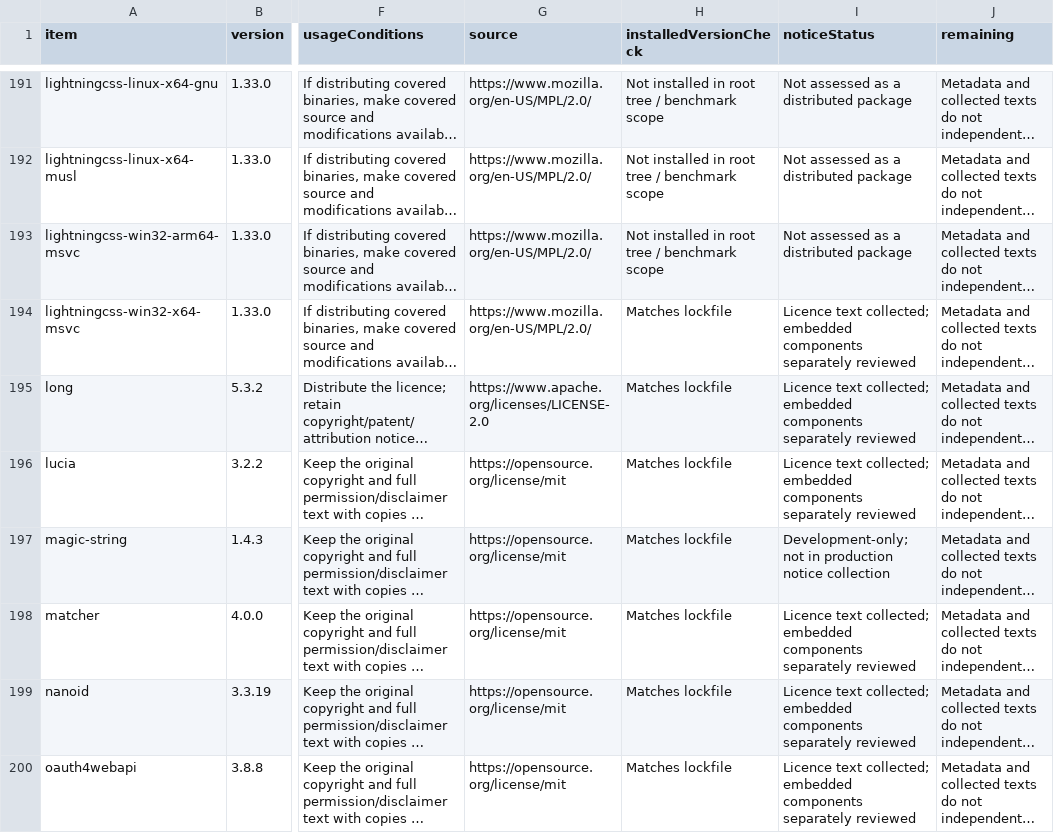
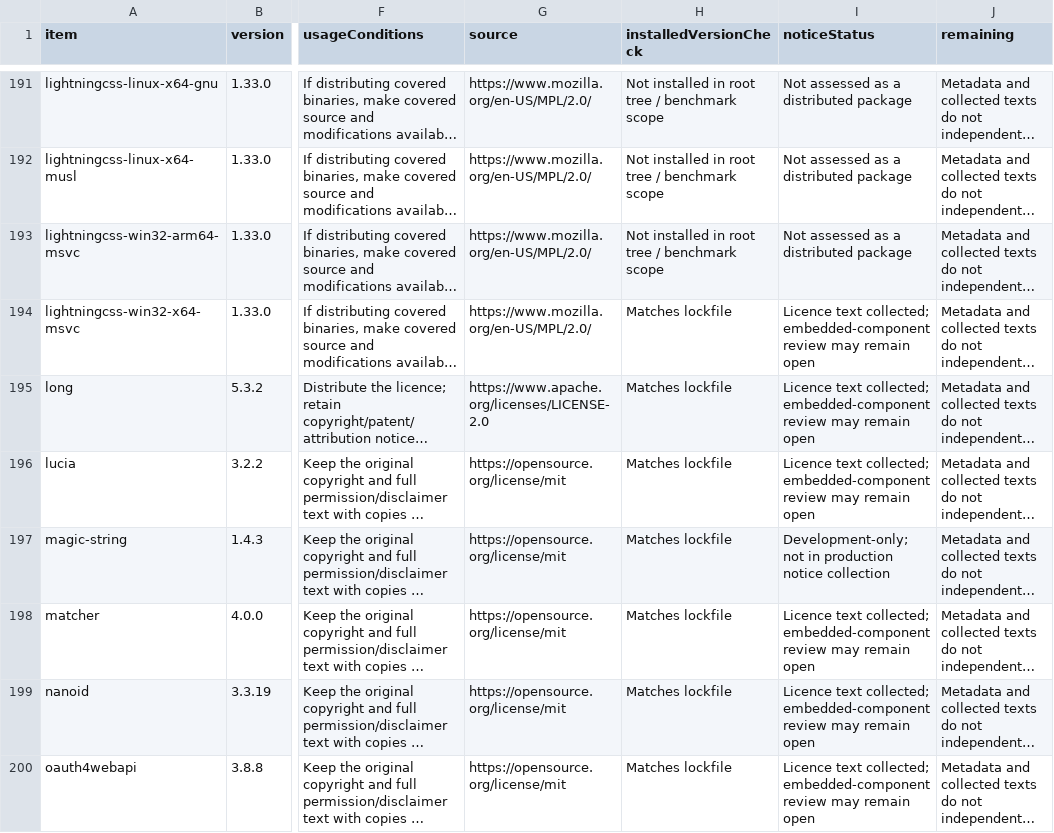
Before and after one commit to freshlybrewedcoffee19-maker/annotation-tool-v1, a CSV file: audits/dependency-usage-conditions.csv, drawn as a sheet; only a part is shown, gaps mark what is left out; long unchanged cells end in …; the diff covers the shown part only; the diff names each change by its address in the sheet, - before the commit and + after, or states it on an @@ line.

Commit message:
collect embedded credits and close two licence notice gaps

```diff
--- a/audits/dependency-usage-conditions.csv
+++ b/audits/dependency-usage-conditions.csv
-I194:I196 (noticeStatus): …text collected; embedded components separately reviewed
+I194:I196 (noticeStatus): …text collected; embedded-component review may remain open
-I198:I200 (noticeStatus): …text collected; embedded components separately reviewed
+I198:I200 (noticeStatus): …text collected; embedded-component review may remain open
```
Also changed, not shown: 113 edited cells elsewhere in this file, audits/component-usage-conditions.csv, 5 other files.
